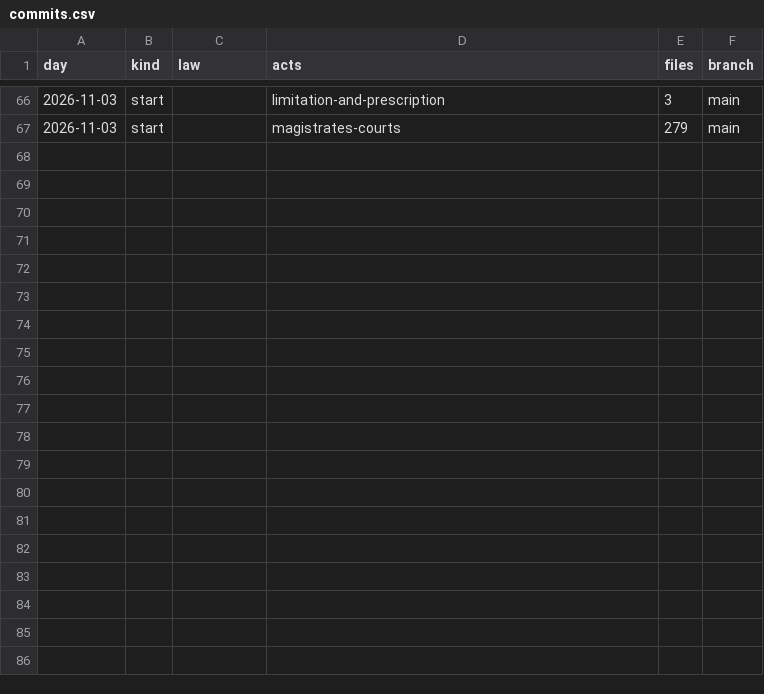
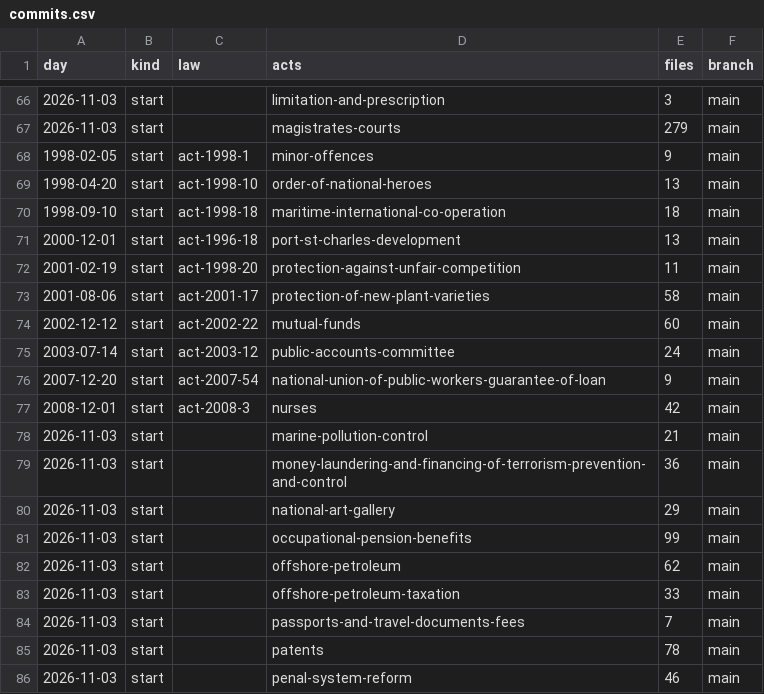
Before and after one commit to lexifina/barbados-law, a CSV file: data/commits.csv, drawn as a sheet; only a part is shown, gaps mark what is left out; the diff covers the shown part only; the diff names each change by its address in the sheet, - before the commit and + after, or states it on an @@ line.

Commit message:
Documentation, tables, tools and REPRODUCE.md
Appended 29 commits to dccc8bd82ab8; corpus sha256 75f171a9c6a3764acc10baab08536b24a67b6eaa9be7f5a5985c09ad2db8432f, data retrieved 2026-11-03.

```diff
--- a/data/commits.csv
+++ b/data/commits.csv
+row 68: 1998-02-05 | start | act-1998-1 | minor-offences | 9 | main
+row 69: 1998-04-20 | start | act-1998-10 | order-of-national-heroes | 13 | main
+row 70: 1998-09-10 | start | act-1998-18 | maritime-international-co-operation | 18 | main
+row 71: 2000-12-01 | start | act-1996-18 | port-st-charles-development | 13 | main
+row 72: 2001-02-19 | start | act-1998-20 | protection-against-unfair-competition | 11 | main
+row 73: 2001-08-06 | start | act-2001-17 | protection-of-new-plant-varieties | 58 | main
+row 74: 2002-12-12 | start | act-2002-22 | mutual-funds | 60 | main
+row 75: 2003-07-14 | start | act-2003-12 | public-accounts-committee | 24 | main
+row 76: 2007-12-20 | start | act-2007-54 | national-union-of-public-workers-guarantee-of-loan | 9 | main
+row 77: 2008-12-01 | start | act-2008-3 | nurses | 42 | main
+row 78: 2026-11-03 | start |  | marine-pollution-control | 21 | main
+row 79: 2026-11-03 | start |  | money-laundering-and-financing-of-terrorism-prevention-and-control | 36 | main
+row 80: 2026-11-03 | start |  | national-art-gallery | 29 | main
+row 81: 2026-11-03 | start |  | occupational-pension-benefits | 99 | main
+row 82: 2026-11-03 | start |  | offshore-petroleum | 62 | main
+row 83: 2026-11-03 | start |  | offshore-petroleum-taxation | 33 | main
+row 84: 2026-11-03 | start |  | passports-and-travel-documents-fees | 7 | main
+row 85: 2026-11-03 | start |  | patents | 78 | main
+row 86: 2026-11-03 | start |  | penal-system-reform | 46 | main
```
Also changed, not shown: 10 added rows elsewhere in this file, data/laws.csv, 33 other files.
